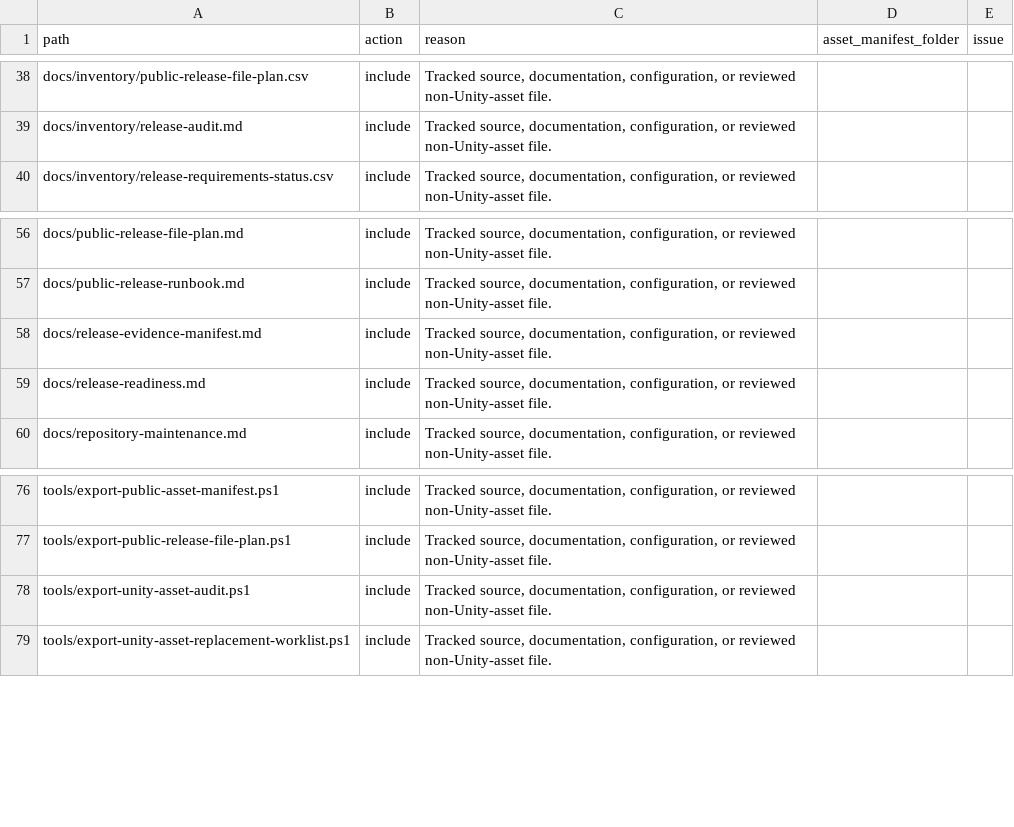
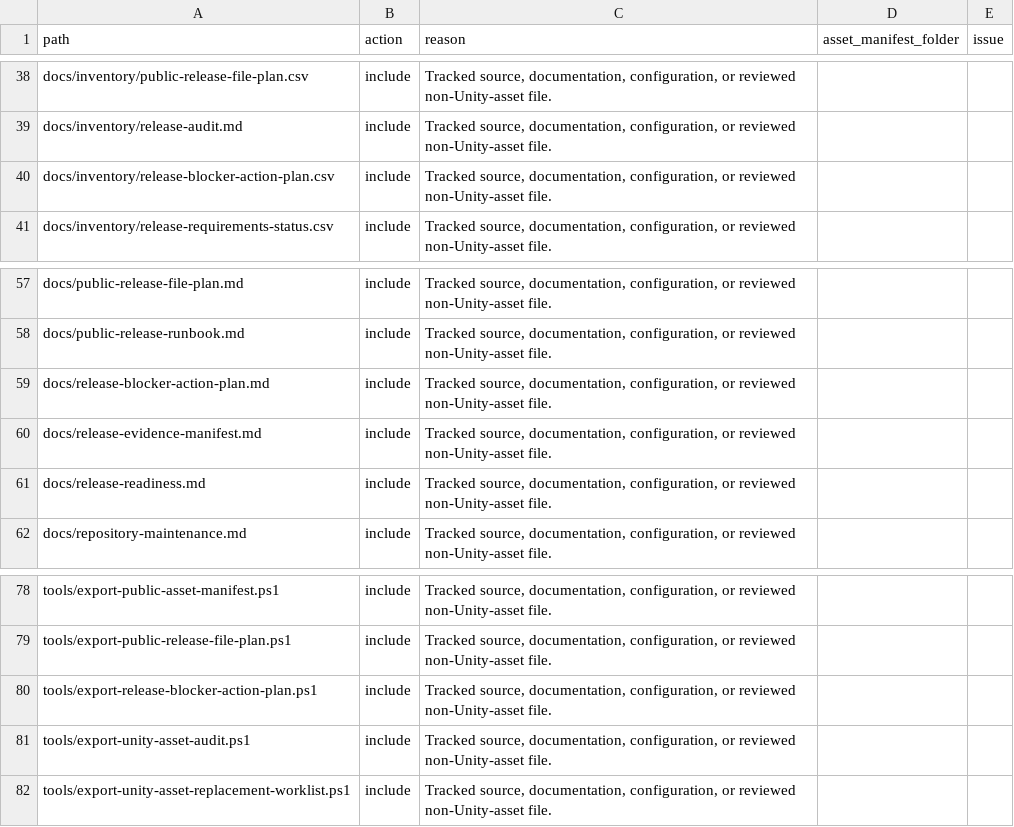
Before and after one commit to YYK2007/21verse, a CSV file: docs/inventory/public-release-file-plan.csv, drawn as a sheet; only a part is shown, gaps mark what is left out.

Commit message:
Refresh file plan for blocker plan

```diff
--- a/docs/inventory/public-release-file-plan.csv
+++ b/docs/inventory/public-release-file-plan.csv
@@ -39,2 +39,3 @@
 "docs/inventory/release-audit.md","include","Tracked source, documentation, configuration, or reviewed non-Unity-asset file.","",""
+"docs/inventory/release-blocker-action-plan.csv","include","Tracked source, documentation, configuration, or reviewed non-Unity-asset file.","",""
 "docs/inventory/release-requirements-status.csv","include","Tracked source, documentation, configuration, or reviewed non-Unity-asset file.","",""
@@ -57,2 +58,3 @@
 "docs/public-release-runbook.md","include","Tracked source, documentation, configuration, or reviewed non-Unity-asset file.","",""
+"docs/release-blocker-action-plan.md","include","Tracked source, documentation, configuration, or reviewed non-Unity-asset file.","",""
 "docs/release-evidence-manifest.md","include","Tracked source, documentation, configuration, or reviewed non-Unity-asset file.","",""
@@ -77,2 +79,3 @@
 "tools/export-public-release-file-plan.ps1","include","Tracked source, documentation, configuration, or reviewed non-Unity-asset file.","",""
+"tools/export-release-blocker-action-plan.ps1","include","Tracked source, documentation, configuration, or reviewed non-Unity-asset file.","",""
 "tools/export-unity-asset-audit.ps1","include","Tracked source, documentation, configuration, or reviewed non-Unity-asset file.","",""
```
